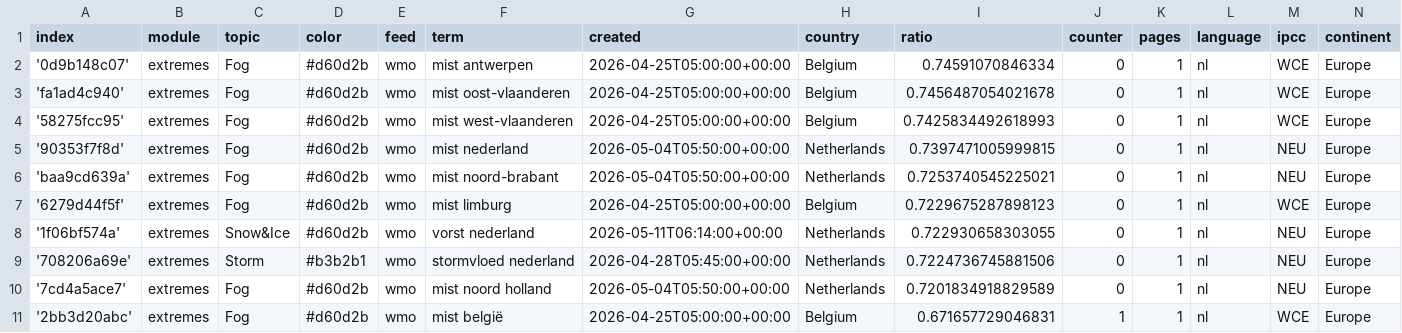
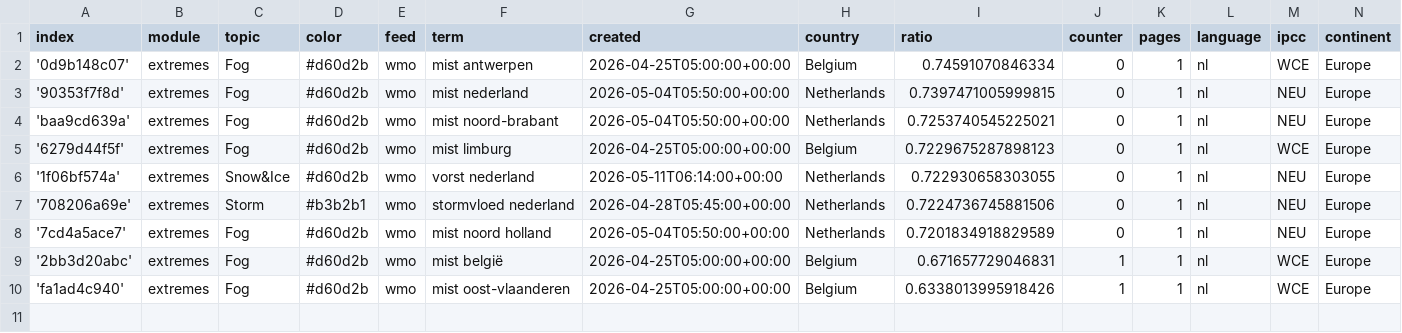
Before and after one commit to kamic-news/dutchExtremes, a CSV file: terms.csv, drawn as a sheet; removed rows and columns are numbered as before the commit, all else as after; the diff names each change by its address in the sheet, - before the commit and + after, or states it on an @@ line.

Commit message:
Commit from GitHub Actions (harvest:0.0)

```diff
--- a/terms.csv
+++ b/terms.csv
-row 3: 'fa1ad4c940' | extremes | Fog | #d60d2b | wmo | mist oost-vlaanderen | 2026-04-25T05:00:00+00:00 | Belgium | 0.7456487054021678 | 0 | 1 | nl | WCE | Europe
-row 4: '58275fcc95' | extremes | Fog | #d60d2b | wmo | mist west-vlaanderen | 2026-04-25T05:00:00+00:00 | Belgium | 0.7425834492618993 | 0 | 1 | nl | WCE | Europe
+row 10: 'fa1ad4c940' | extremes | Fog | #d60d2b | wmo | mist oost-vlaanderen | 2026-04-25T05:00:00+00:00 | Belgium | 0.6338013995918426 | 1 | 1 | nl | WCE | Europe
```
